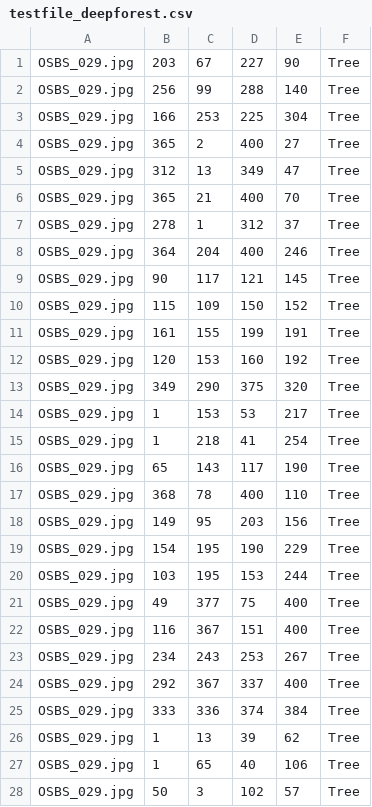
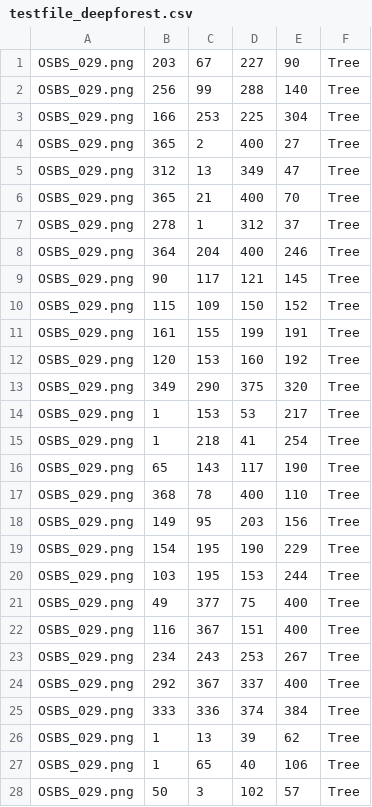
Before and after one commit to weecology/DeepForest, a CSV file: deepforest/data/testfile_deepforest.csv, drawn as a sheet; only a part is shown; the diff covers the shown part only.

```diff
--- a/deepforest/data/testfile_deepforest.csv
+++ b/deepforest/data/testfile_deepforest.csv
@@ -1,28 +1,28 @@
-OSBS_029.jpg,203,67,227,90,Tree
-OSBS_029.jpg,256,99,288,140,Tree
-OSBS_029.jpg,166,253,225,304,Tree
-OSBS_029.jpg,365,2,400,27,Tree
-OSBS_029.jpg,312,13,349,47,Tree
-OSBS_029.jpg,365,21,400,70,Tree
-OSBS_029.jpg,278,1,312,37,Tree
-OSBS_029.jpg,364,204,400,246,Tree
-OSBS_029.jpg,90,117,121,145,Tree
-OSBS_029.jpg,115,109,150,152,Tree
-OSBS_029.jpg,161,155,199,191,Tree
-OSBS_029.jpg,120,153,160,192,Tree
-OSBS_029.jpg,349,290,375,320,Tree
-OSBS_029.jpg,1,153,53,217,Tree
-OSBS_029.jpg,1,218,41,254,Tree
-OSBS_029.jpg,65,143,117,190,Tree
-OSBS_029.jpg,368,78,400,110,Tree
-OSBS_029.jpg,149,95,203,156,Tree
-OSBS_029.jpg,154,195,190,229,Tree
-OSBS_029.jpg,103,195,153,244,Tree
-OSBS_029.jpg,49,377,75,400,Tree
-OSBS_029.jpg,116,367,151,400,Tree
-OSBS_029.jpg,234,243,253,267,Tree
-OSBS_029.jpg,292,367,337,400,Tree
-OSBS_029.jpg,333,336,374,384,Tree
-OSBS_029.jpg,1,13,39,62,Tree
-OSBS_029.jpg,1,65,40,106,Tree
-OSBS_029.jpg,50,3,102,57,Tree
+OSBS_029.png,203,67,227,90,Tree
+OSBS_029.png,256,99,288,140,Tree
+OSBS_029.png,166,253,225,304,Tree
+OSBS_029.png,365,2,400,27,Tree
+OSBS_029.png,312,13,349,47,Tree
+OSBS_029.png,365,21,400,70,Tree
+OSBS_029.png,278,1,312,37,Tree
+OSBS_029.png,364,204,400,246,Tree
+OSBS_029.png,90,117,121,145,Tree
+OSBS_029.png,115,109,150,152,Tree
+OSBS_029.png,161,155,199,191,Tree
+OSBS_029.png,120,153,160,192,Tree
+OSBS_029.png,349,290,375,320,Tree
+OSBS_029.png,1,153,53,217,Tree
+OSBS_029.png,1,218,41,254,Tree
+OSBS_029.png,65,143,117,190,Tree
+OSBS_029.png,368,78,400,110,Tree
+OSBS_029.png,149,95,203,156,Tree
+OSBS_029.png,154,195,190,229,Tree
+OSBS_029.png,103,195,153,244,Tree
+OSBS_029.png,49,377,75,400,Tree
+OSBS_029.png,116,367,151,400,Tree
+OSBS_029.png,234,243,253,267,Tree
+OSBS_029.png,292,367,337,400,Tree
+OSBS_029.png,333,336,374,384,Tree
+OSBS_029.png,1,13,39,62,Tree
+OSBS_029.png,1,65,40,106,Tree
+OSBS_029.png,50,3,102,57,Tree
```
Also changed, not shown: 33 edited cells elsewhere in this file, 15 other files.
